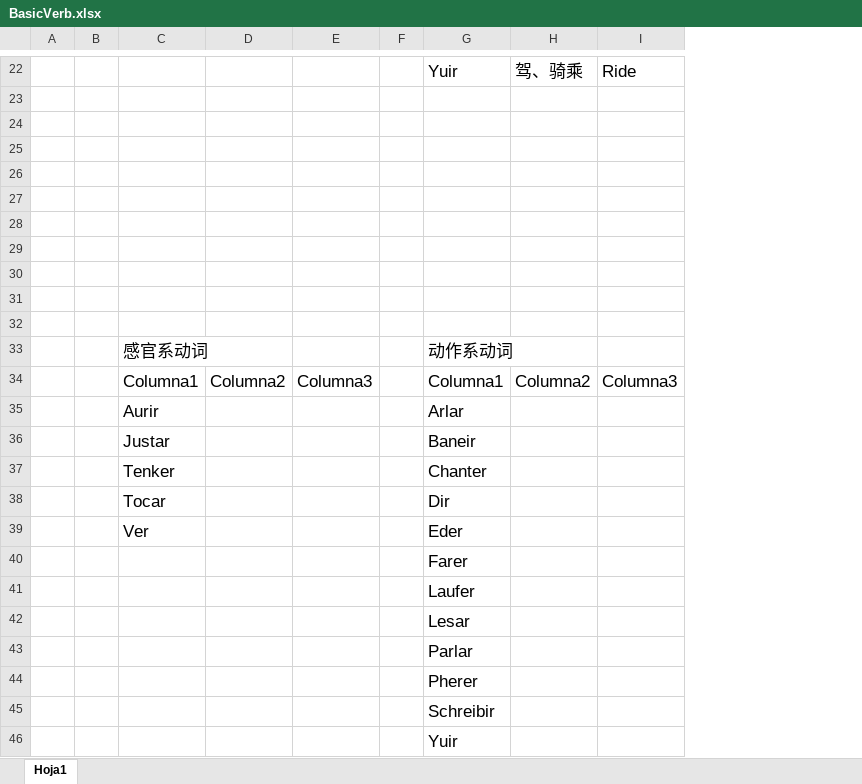
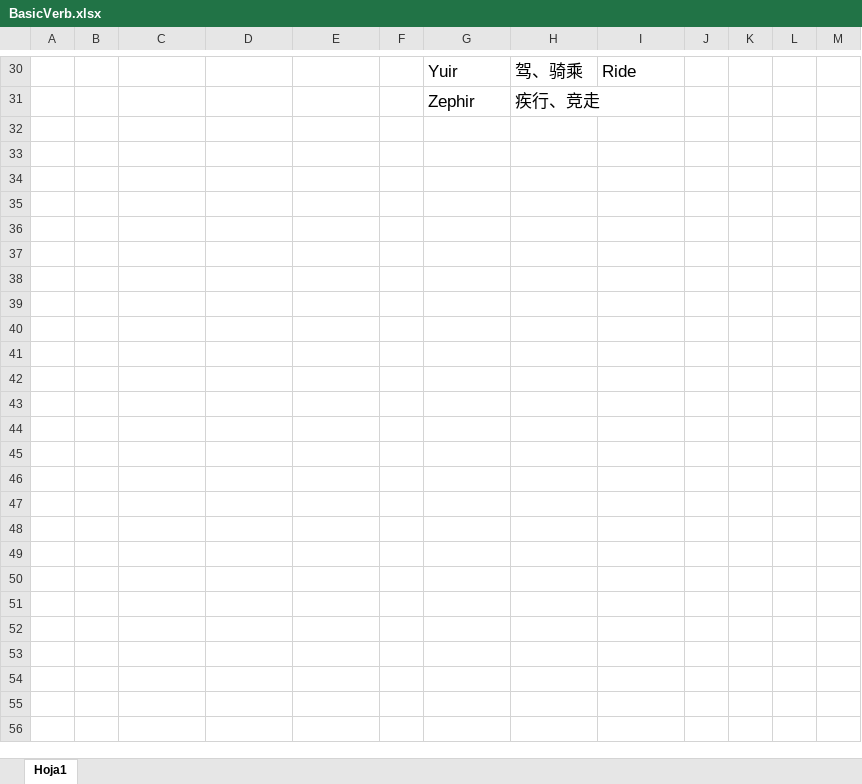
Before and after one commit to CL-matt/TranslaterTharsas, an Excel workbook: Lenguaje/BasicVerb.xlsx, sheet Hoja1, drawn as a sheet; only a part is shown, gaps mark what is left out; values as stored, in another font and other column widths than the file's, no borders; table styles not drawn; removed rows and columns are numbered as before the commit, all else as after; the diff covers the shown part only; the diff names each change by its address in the sheet, - before the commit and + after, or states it on an @@ line.

```diff
--- a/Lenguaje/BasicVerb.xlsx (sheet Hoja1)
+++ b/Lenguaje/BasicVerb.xlsx (sheet Hoja1)
+column J, empty
+column K, empty
+column L, empty
+column M, empty
-row 31: (empty)
+row 31:  |  |  |  |  |  | Zephir | 疾行、竞走
-row 24: (empty)
-row 25: (empty)
-row 26: (empty)
-row 27: (empty)
-row 28: (empty)
-row 29: (empty)
-row 30: (empty)
-row 31: (empty)
-row 32: (empty)
-row 33:  |  | 感官系动词 |  |  |  | 动作系动词
-row 34:  |  | Columna1 | Columna2 | Columna3 |  | Columna1 | Columna2 | Columna3
-row 35:  |  | Aurir |  |  |  | Arlar
-row 36:  |  | Justar |  |  |  | Baneir
-row 37:  |  | Tenker |  |  |  | Chanter
-row 38:  |  | Tocar |  |  |  | Dir
-row 39:  |  | Ver |  |  |  | Eder
-row 40:  |  |  |  |  |  | Farer
-row 41:  |  |  |  |  |  | Laufer
-row 42:  |  |  |  |  |  | Lesar
-row 43:  |  |  |  |  |  | Parlar
-row 44:  |  |  |  |  |  | Pherer
-row 45:  |  |  |  |  |  | Schreibir
-row 46:  |  |  |  |  |  | Yuir
```
Also changed, not shown: 8 added rows and 6 edited cells elsewhere in this sheet, Lenguaje/SpeUse.xlsx, 9 other files.
